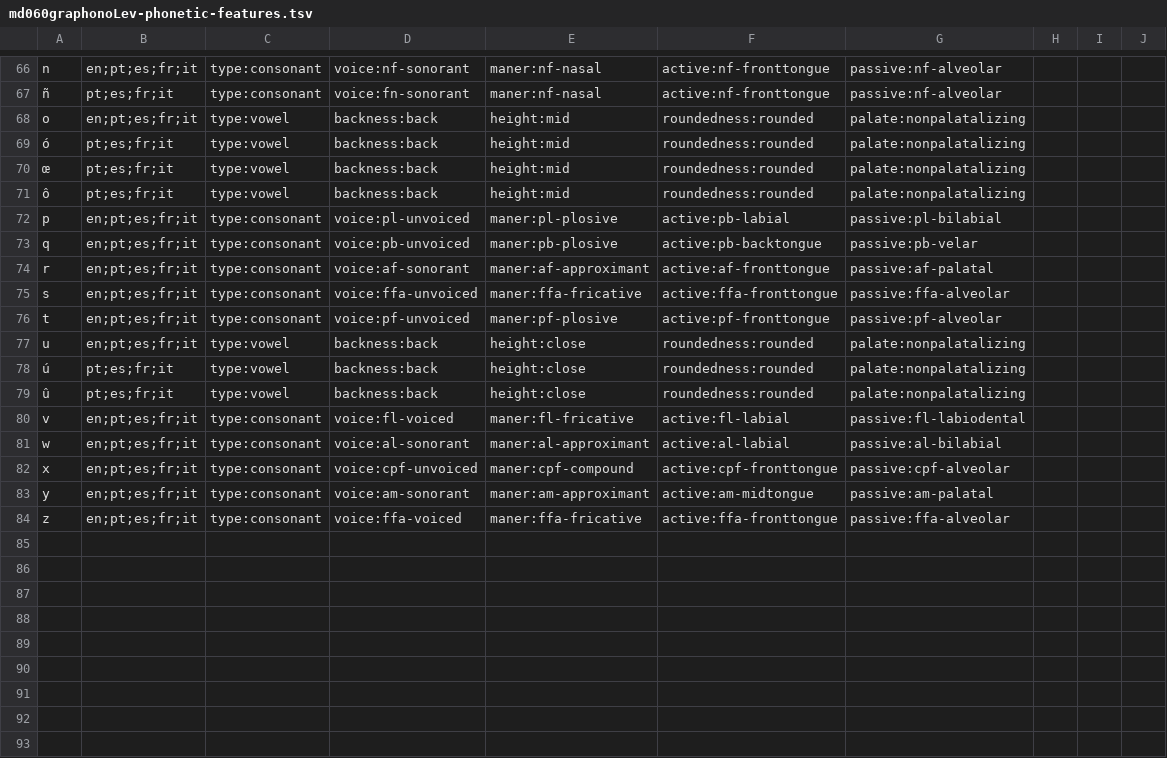
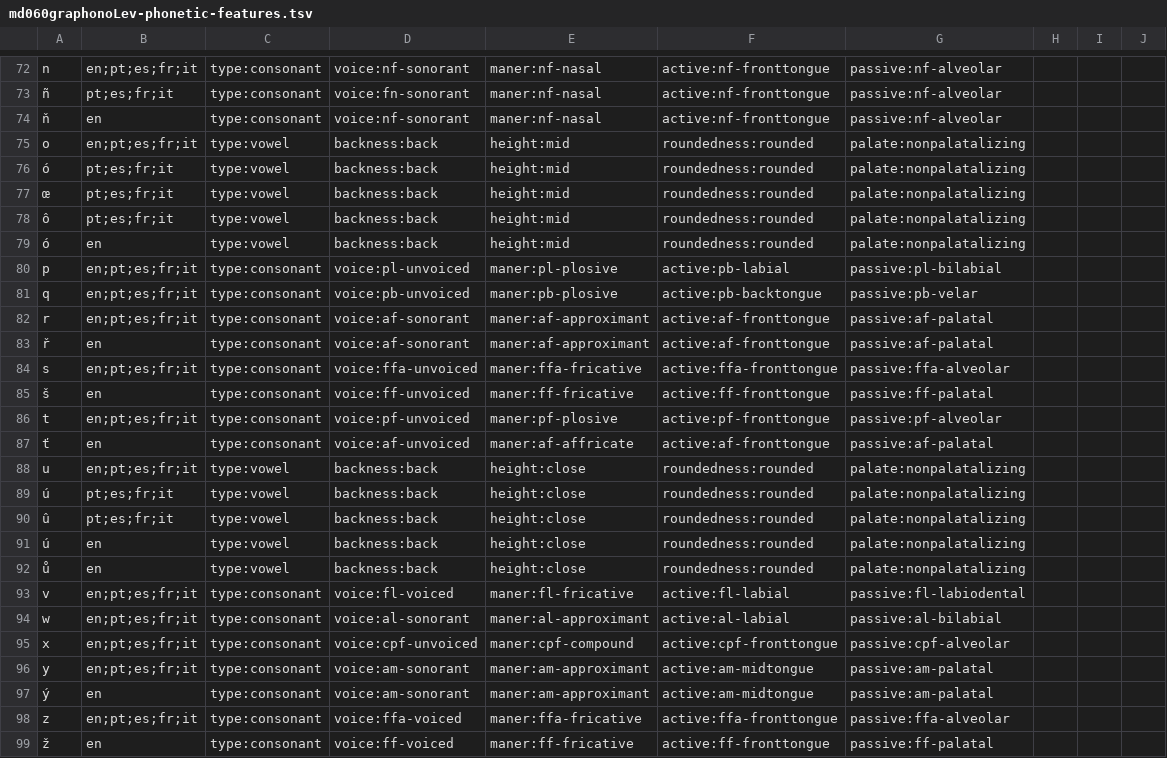
Before and after one commit to bogdanbabych/morphosyntax, a TSV file: src/s010cognatematch/md060graphonoLev-phonetic-features.tsv, drawn as a sheet; only a part is shown, gaps mark what is left out; the diff covers the shown part only.

```diff
--- a/src/s010cognatematch/md060graphonoLev-phonetic-features.tsv
+++ b/src/s010cognatematch/md060graphonoLev-phonetic-features.tsv
@@ -67,2 +73,3 @@ n	en;pt;es;fr;it	type:consonant	voice:nf-sonorant	maner:nf-nasal	active:nf-front
 ñ	pt;es;fr;it	type:consonant	voice:fn-sonorant	maner:nf-nasal	active:nf-fronttongue	passive:nf-alveolar
+ň	en	type:consonant	voice:nf-sonorant	maner:nf-nasal	active:nf-fronttongue	passive:nf-alveolar
 o	en;pt;es;fr;it	type:vowel	backness:back	height:mid	roundedness:rounded	palate:nonpalatalizing
@@ -71,2 +78,3 @@ o	en;pt;es;fr;it	type:vowel	backness:back	height:mid	roundedness:rounded	palate:
 ô	pt;es;fr;it	type:vowel	backness:back	height:mid	roundedness:rounded	palate:nonpalatalizing
+ó	en	type:vowel	backness:back	height:mid	roundedness:rounded	palate:nonpalatalizing
 p	en;pt;es;fr;it	type:consonant	voice:pl-unvoiced	maner:pl-plosive	active:pb-labial	passive:pl-bilabial
@@ -74,4 +82,7 @@ q	en;pt;es;fr;it	type:consonant	voice:pb-unvoiced	maner:pb-plosive	active:pb-bac
 r	en;pt;es;fr;it	type:consonant	voice:af-sonorant	maner:af-approximant	active:af-fronttongue	passive:af-palatal
+ř	en	type:consonant	voice:af-sonorant	maner:af-approximant	active:af-fronttongue	passive:af-palatal
 s	en;pt;es;fr;it	type:consonant	voice:ffa-unvoiced	maner:ffa-fricative	active:ffa-fronttongue	passive:ffa-alveolar
+š	en	type:consonant	voice:ff-unvoiced	maner:ff-fricative	active:ff-fronttongue	passive:ff-palatal
 t	en;pt;es;fr;it	type:consonant	voice:pf-unvoiced	maner:pf-plosive	active:pf-fronttongue	passive:pf-alveolar
+ť	en	type:consonant	voice:af-unvoiced	maner:af-affricate	active:af-fronttongue	passive:af-palatal
 u	en;pt;es;fr;it	type:vowel	backness:back	height:close	roundedness:rounded	palate:nonpalatalizing
@@ -79,2 +90,4 @@ u	en;pt;es;fr;it	type:vowel	backness:back	height:close	roundedness:rounded	palat
 û	pt;es;fr;it	type:vowel	backness:back	height:close	roundedness:rounded	palate:nonpalatalizing
+ú	en	type:vowel	backness:back	height:close	roundedness:rounded	palate:nonpalatalizing
+ů	en	type:vowel	backness:back	height:close	roundedness:rounded	palate:nonpalatalizing
 v	en;pt;es;fr;it	type:consonant	voice:fl-voiced	maner:fl-fricative	active:fl-labial	passive:fl-labiodental
@@ -83,2 +96,4 @@ x	en;pt;es;fr;it	type:consonant	voice:cpf-unvoiced	maner:cpf-compound	active:cpf
 y	en;pt;es;fr;it	type:consonant	voice:am-sonorant	maner:am-approximant	active:am-midtongue	passive:am-palatal
+ý	en	type:consonant	voice:am-sonorant	maner:am-approximant	active:am-midtongue	passive:am-palatal
 z	en;pt;es;fr;it	type:consonant	voice:ffa-voiced	maner:ffa-fricative	active:ffa-fronttongue	passive:ffa-alveolar
+ž	en	type:consonant	voice:ff-voiced	maner:ff-fricative	active:ff-fronttongue	passive:ff-palatal
```
Also changed, not shown: 6 added rows elsewhere in this file, 24 other files.
